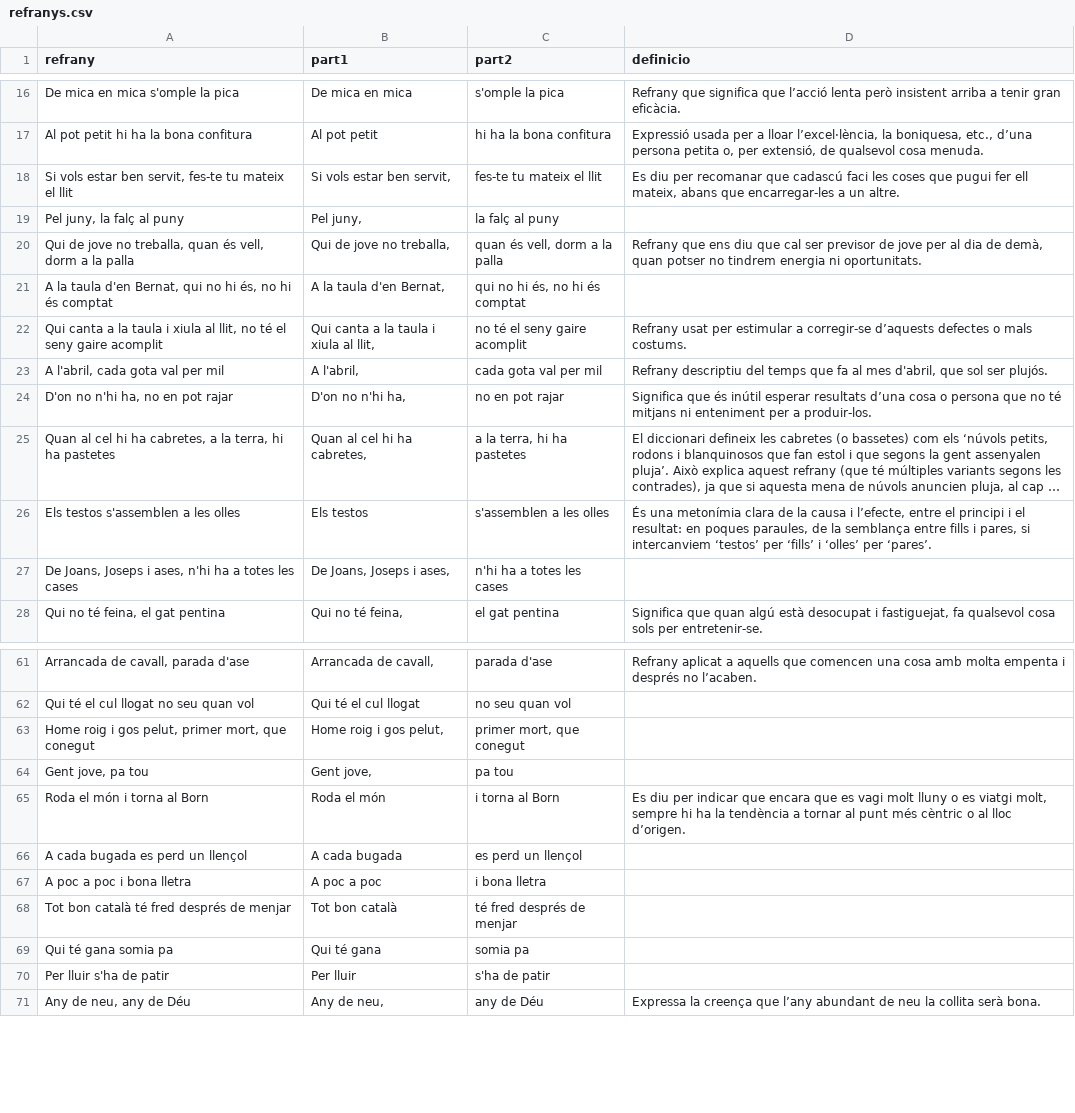
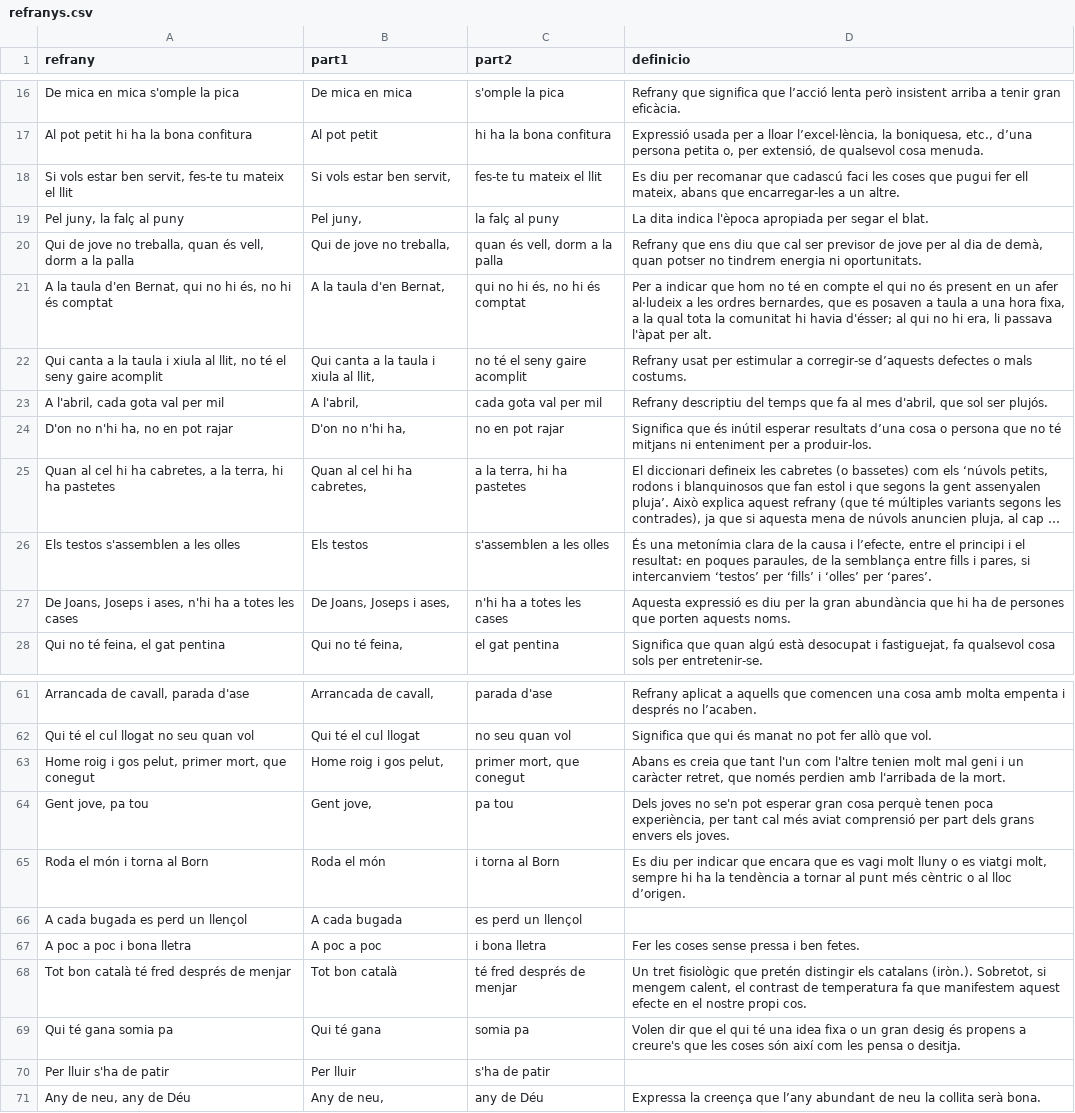
Before and after one commit to jordipuig37/refranys-dos, a CSV file: refranys.csv, drawn as a sheet; only a part is shown, gaps mark what is left out; long unchanged cells end in …; the diff covers the shown part only.

Commit message:
Afegint mes definicions i fonts

```diff
--- a/refranys.csv
+++ b/refranys.csv
@@ -18,5 +18,5 @@
 "Si vols estar ben servit, fes-te tu mateix el llit","Si vols estar ben servit,","fes-te tu mateix el llit","Es diu per recomanar que cadascú faci les coses que pugui fer ell mateix, abans que encarregar-les a un altre."
-"Pel juny, la falç al puny","Pel juny,","la falç al puny",""
+"Pel juny, la falç al puny","Pel juny,","la falç al puny","La dita indica l'època apropiada per segar el blat."
 "Qui de jove no treballa, quan és vell, dorm a la palla ","Qui de jove no treballa,","quan és vell, dorm a la palla ","Refrany que ens diu que cal ser previsor de jove per al dia de demà, quan potser no tindrem energia ni oportunitats."
-"A la taula d'en Bernat, qui no hi és, no hi és comptat ","A la taula d'en Bernat,","qui no hi és, no hi és comptat ",""
+"A la taula d'en Bernat, qui no hi és, no hi és comptat","A la taula d'en Bernat,","qui no hi és, no hi és comptat","Per a indicar que hom no té en compte el qui no és present en un afer al·ludeix a les ordres bernardes, que es posaven a taula a una hora fixa, a la qual tota la comunitat hi havia d'ésser; al qui no hi era, li passava l'àpat per alt."
 "Qui canta a la taula i xiula al llit, no té el seny gaire acomplit","Qui canta a la taula i xiula al llit,","no té el seny gaire acomplit","Refrany usat per estimular a corregir-se d’aquests defectes o mals costums."
@@ -26,3 +26,3 @@
 "Els testos s'assemblen a les olles","Els testos","s'assemblen a les olles","És una metonímia clara de la causa i l’efecte, entre el principi i el resultat: en poques paraules, de la semblança entre fills i pares, si intercanviem ‘testos’ per ‘fills’ i ‘olles’ per ‘pares’."
-"De Joans, Joseps i ases, n'hi ha a totes les cases","De Joans, Joseps i ases,","n'hi ha a totes les cases",""
+"De Joans, Joseps i ases, n'hi ha a totes les cases","De Joans, Joseps i ases,","n'hi ha a totes les cases","Aquesta expressió es diu per la gran abundància que hi ha de persones que porten aquests noms."
 "Qui no té feina, el gat pentina","Qui no té feina,","el gat pentina","Significa que quan algú està desocupat i fastiguejat, fa qualsevol cosa sols per entretenir-se."
@@ -61,10 +61,10 @@
 "Arrancada de cavall, parada d'ase","Arrancada de cavall,","parada d'ase","Refrany aplicat a aquells que comencen una cosa amb molta empenta i després no l’acaben."
-"Qui té el cul llogat no seu quan vol","Qui té el cul llogat","no seu quan vol",""
-"Home roig i gos pelut, primer mort, que conegut","Home roig i gos pelut,","primer mort, que conegut",""
-"Gent jove, pa tou","Gent jove,","pa tou",""
+"Qui té el cul llogat no seu quan vol","Qui té el cul llogat","no seu quan vol","Significa que qui és manat no pot fer allò que vol."
+"Home roig i gos pelut, primer mort, que conegut","Home roig i gos pelut,","primer mort, que conegut","Abans es creia que tant l'un com l'altre tenien molt mal geni i un caràcter retret, que només perdien amb l'arribada de la mort."
+"Gent jove, pa tou","Gent jove,","pa tou","Dels joves no se'n pot esperar gran cosa perquè tenen poca experiència, per tant cal més aviat comprensió per part dels grans envers els joves."
 "Roda el món i torna al Born","Roda el món","i torna al Born","Es diu per indicar que encara que es vagi molt lluny o es viatgi molt, sempre hi ha la tendència a tornar al punt més cèntric o al lloc d’origen."
 "A cada bugada es perd un llençol","A cada bugada","es perd un llençol",""
-"A poc a poc i bona lletra","A poc a poc","i bona lletra",""
-"Tot bon català té fred després de menjar","Tot bon català","té fred després de menjar",""
-"Qui té gana somia pa","Qui té gana","somia pa",""
+"A poc a poc i bona lletra","A poc a poc","i bona lletra","Fer les coses sense pressa i ben fetes."
+"Tot bon català té fred després de menjar","Tot bon català","té fred després de menjar","Un tret fisiològic que pretén distingir els catalans (iròn.). Sobretot, si mengem calent, el contrast de temperatura fa que manifestem aquest efecte en el nostre propi cos."
+"Qui té gana somia pa","Qui té gana","somia pa","Volen dir que el qui té una idea fixa o un gran desig és propens a creure's que les coses són així com les pensa o desitja."
 "Per lluir s'ha de patir","Per lluir","s'ha de patir",""
```
Also changed, not shown: 16 edited cells elsewhere in this file, 1 other file.
